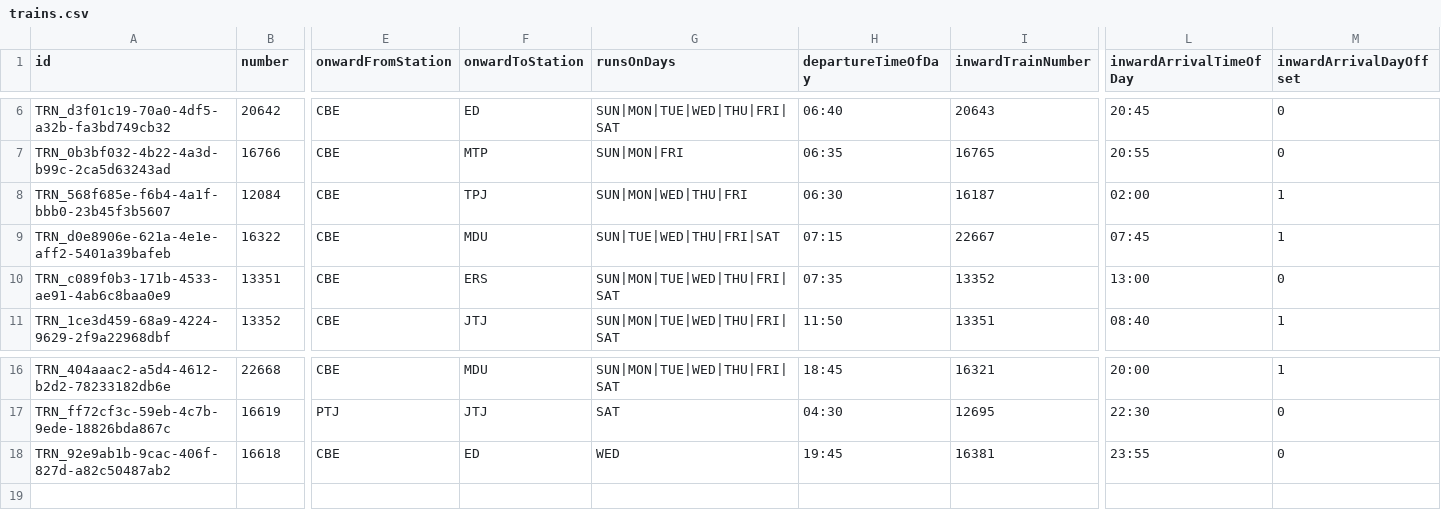
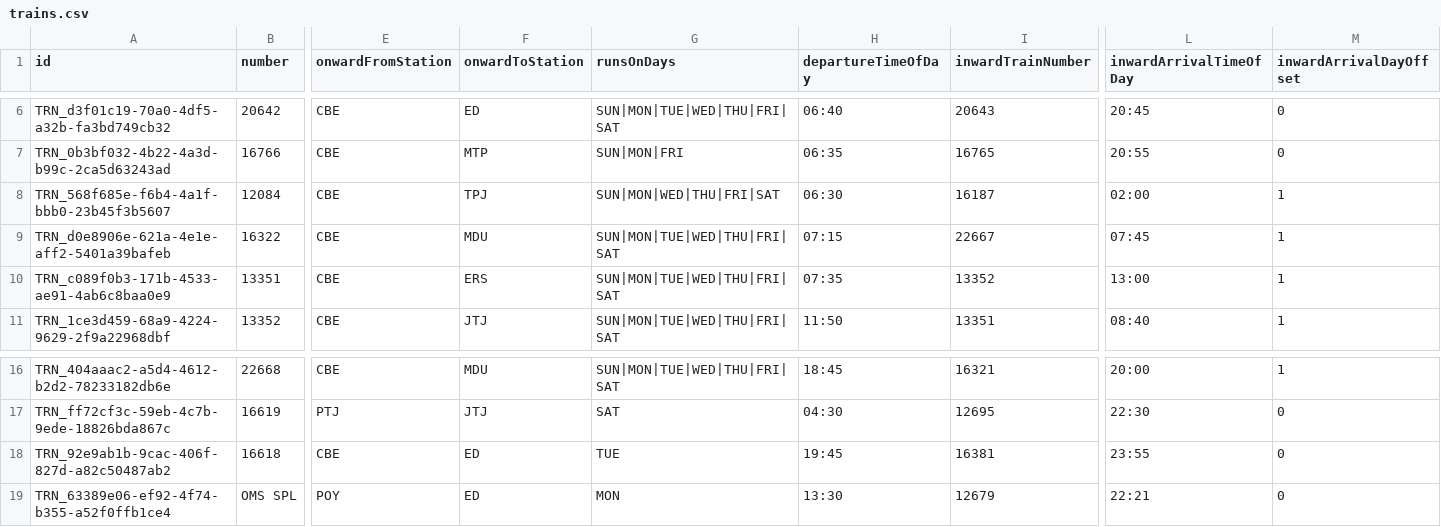
Before and after one commit to gokhulsakthivel/RPMS, a CSV file: data/trains.csv, drawn as a sheet; only a part is shown, gaps mark what is left out; rows hold the shown columns only; the diff names each change by its address in the sheet, - before the commit and + after, or states it on an @@ line.

```diff
--- a/data/trains.csv
+++ b/data/trains.csv
-G8 (runsOnDays): SUN|MON|WED|THU|FRI
+G8 (runsOnDays): SUN|MON|WED|THU|FRI|SAT
-G9 (runsOnDays): SUN|TUE|WED|THU|FRI|SAT
+G9 (runsOnDays): SUN|MON|TUE|WED|THU|FRI|SAT
-M10 (inwardArrivalDayOffset): 0
+M10 (inwardArrivalDayOffset): 1
-G18 (runsOnDays): WED
+G18 (runsOnDays): TUE
+row 19: TRN_63389e06-ef92-4f74-b355-a52f0ffb1ce4 | OMS SPL | POY | ED | MON | 13:30 | 12679 | 22:21 | 0
```
Also changed, not shown: data/assistant_loco_pilots.csv, data/loco_pilots.csv, 4 other files.
